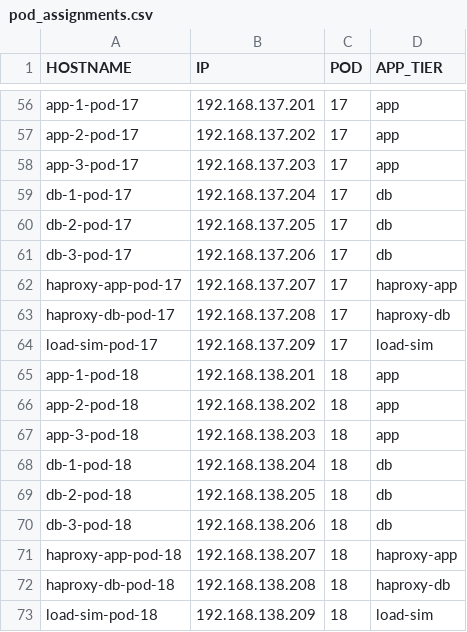
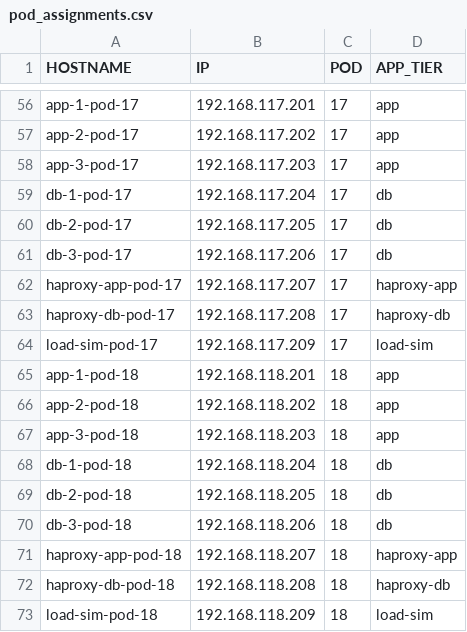
Before and after one commit to techBeck03/firefly, a CSV file: pod_assignments.csv, drawn as a sheet; only a part is shown, gaps mark what is left out; the diff covers the shown part only.

```diff
--- a/pod_assignments.csv
+++ b/pod_assignments.csv
@@ -56,18 +56,18 @@
-"app-1-pod-17","192.168.137.201","17","app"
-"app-2-pod-17","192.168.137.202","17","app"
-"app-3-pod-17","192.168.137.203","17","app"
-"db-1-pod-17","192.168.137.204","17","db"
-"db-2-pod-17","192.168.137.205","17","db"
-"db-3-pod-17","192.168.137.206","17","db"
-"haproxy-app-pod-17","192.168.137.207","17","haproxy-app"
-"haproxy-db-pod-17","192.168.137.208","17","haproxy-db"
-"load-sim-pod-17","192.168.137.209","17","load-sim"
-"app-1-pod-18","192.168.138.201","18","app"
-"app-2-pod-18","192.168.138.202","18","app"
-"app-3-pod-18","192.168.138.203","18","app"
-"db-1-pod-18","192.168.138.204","18","db"
-"db-2-pod-18","192.168.138.205","18","db"
-"db-3-pod-18","192.168.138.206","18","db"
-"haproxy-app-pod-18","192.168.138.207","18","haproxy-app"
-"haproxy-db-pod-18","192.168.138.208","18","haproxy-db"
-"load-sim-pod-18","192.168.138.209","18","load-sim"
+"app-1-pod-17","192.168.117.201","17","app"
+"app-2-pod-17","192.168.117.202","17","app"
+"app-3-pod-17","192.168.117.203","17","app"
+"db-1-pod-17","192.168.117.204","17","db"
+"db-2-pod-17","192.168.117.205","17","db"
+"db-3-pod-17","192.168.117.206","17","db"
+"haproxy-app-pod-17","192.168.117.207","17","haproxy-app"
+"haproxy-db-pod-17","192.168.117.208","17","haproxy-db"
+"load-sim-pod-17","192.168.117.209","17","load-sim"
+"app-1-pod-18","192.168.118.201","18","app"
+"app-2-pod-18","192.168.118.202","18","app"
+"app-3-pod-18","192.168.118.203","18","app"
+"db-1-pod-18","192.168.118.204","18","db"
+"db-2-pod-18","192.168.118.205","18","db"
+"db-3-pod-18","192.168.118.206","18","db"
+"haproxy-app-pod-18","192.168.118.207","18","haproxy-app"
+"haproxy-db-pod-18","192.168.118.208","18","haproxy-db"
+"load-sim-pod-18","192.168.118.209","18","load-sim"
```
Also changed, not shown: 54 edited cells elsewhere in this file, 9 other files.
